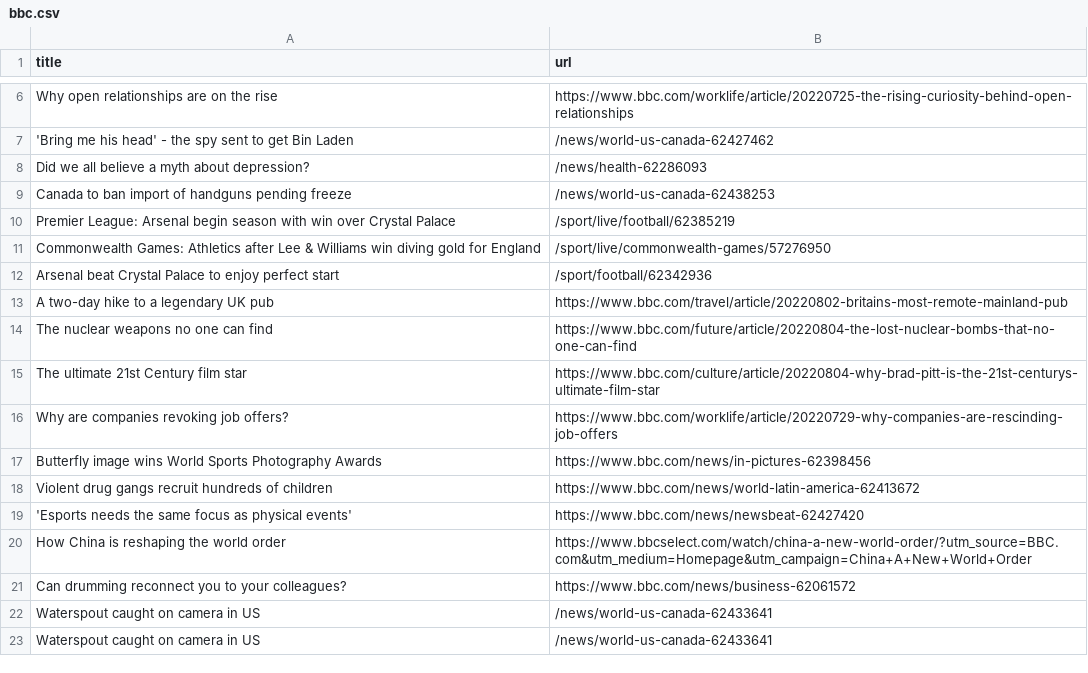
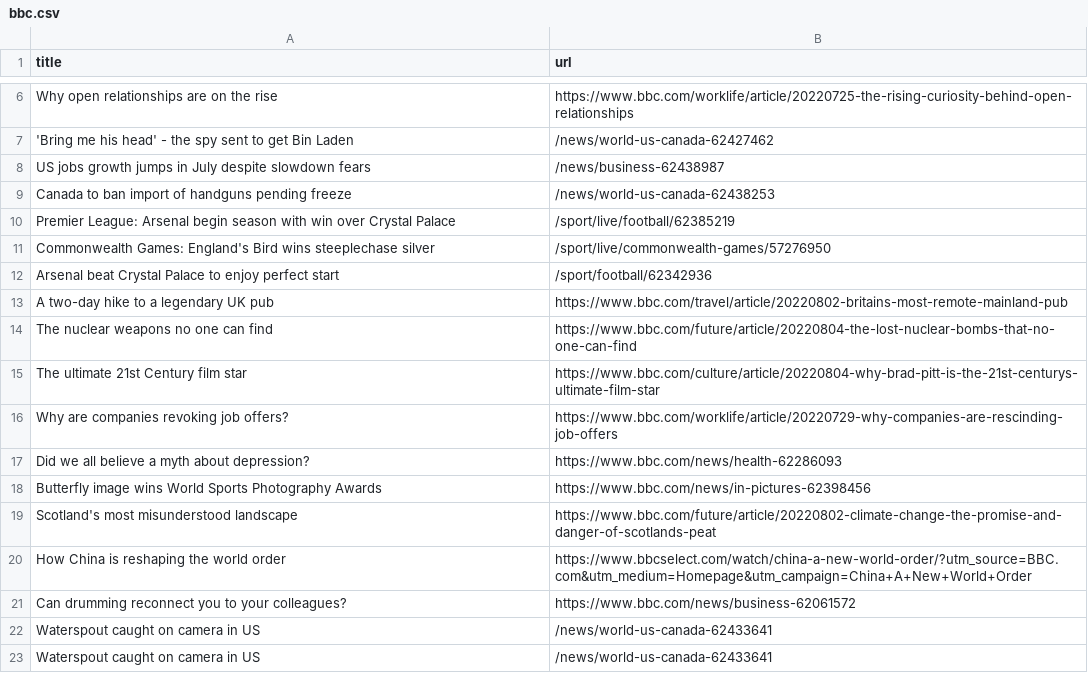
Before and after one commit to stanleydai/automatic-scraper, a CSV file: bbc.csv, drawn as a sheet; only a part is shown, gaps mark what is left out.

```diff
--- a/bbc.csv
+++ b/bbc.csv
@@ -7,6 +7,6 @@ Why open relationships are on the rise,https://www.bbc.com/worklife/article/2022
 'Bring me his head' - the spy sent to get Bin Laden,/news/world-us-canada-62427462
-Did we all believe a myth about depression?,/news/health-62286093
+US jobs growth jumps in July despite slowdown fears,/news/business-62438987
 Canada to ban import of handguns pending freeze,/news/world-us-canada-62438253
 Premier League: Arsenal begin season with win over Crystal Palace,/sport/live/football/62385219
-Commonwealth Games: Athletics after Lee & Williams win diving gold for England,/sport/live/commonwealth-games/57276950
+Commonwealth Games: England's Bird wins steeplechase silver,/sport/live/commonwealth-games/57276950
 Arsenal beat Crystal Palace to enjoy perfect start,/sport/football/62342936
@@ -16,5 +16,5 @@ The ultimate 21st Century film star,https://www.bbc.com/culture/article/20220804
 Why are companies revoking job offers?,https://www.bbc.com/worklife/article/20220729-why-companies-are-rescinding-job-offers
+Did we all believe a myth about depression?,https://www.bbc.com/news/health-62286093
 Butterfly image wins World Sports Photography Awards,https://www.bbc.com/news/in-pictures-62398456
-Violent drug gangs recruit hundreds of children,https://www.bbc.com/news/world-latin-america-62413672
-'Esports needs the same focus as physical events',https://www.bbc.com/news/newsbeat-62427420
+Scotland's most misunderstood landscape,https://www.bbc.com/future/article/20220802-climate-change-the-promise-and-danger-of-scotlands-peat
 How China is reshaping the world order,https://www.bbcselect.com/watch/china-a-new-world-order/?utm_source=BBC.com&utm_medium=Homepage&utm_campaign=China+A+New+World+Order
```
